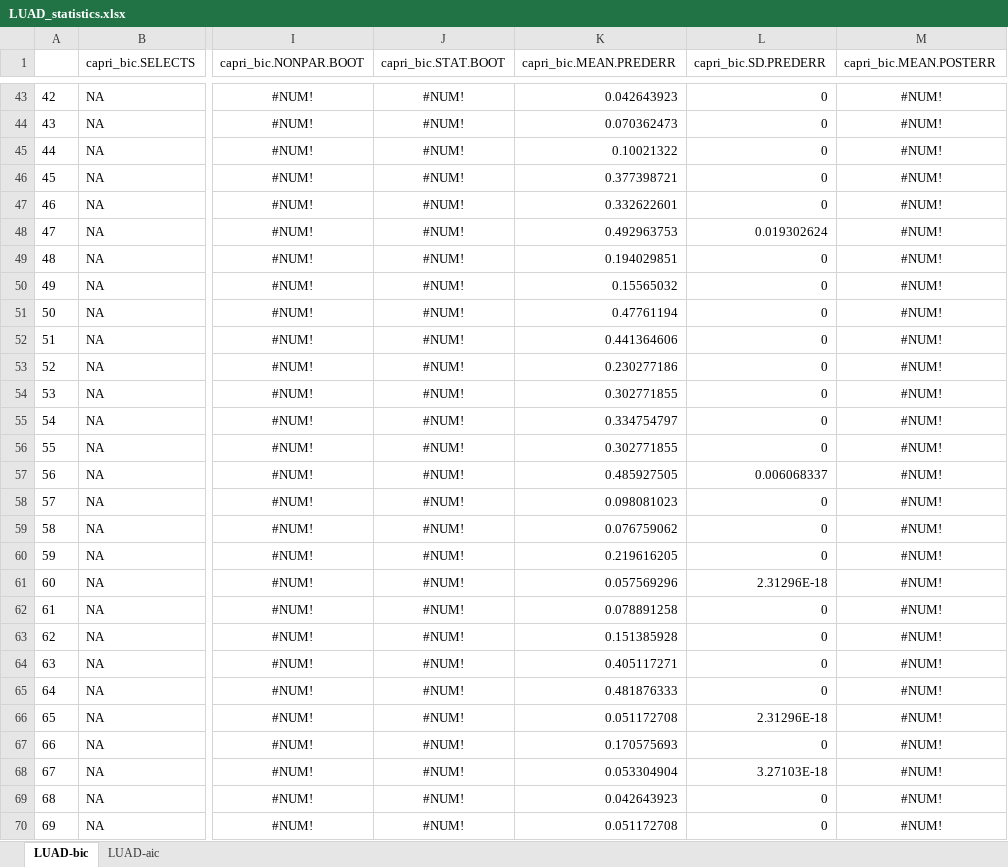
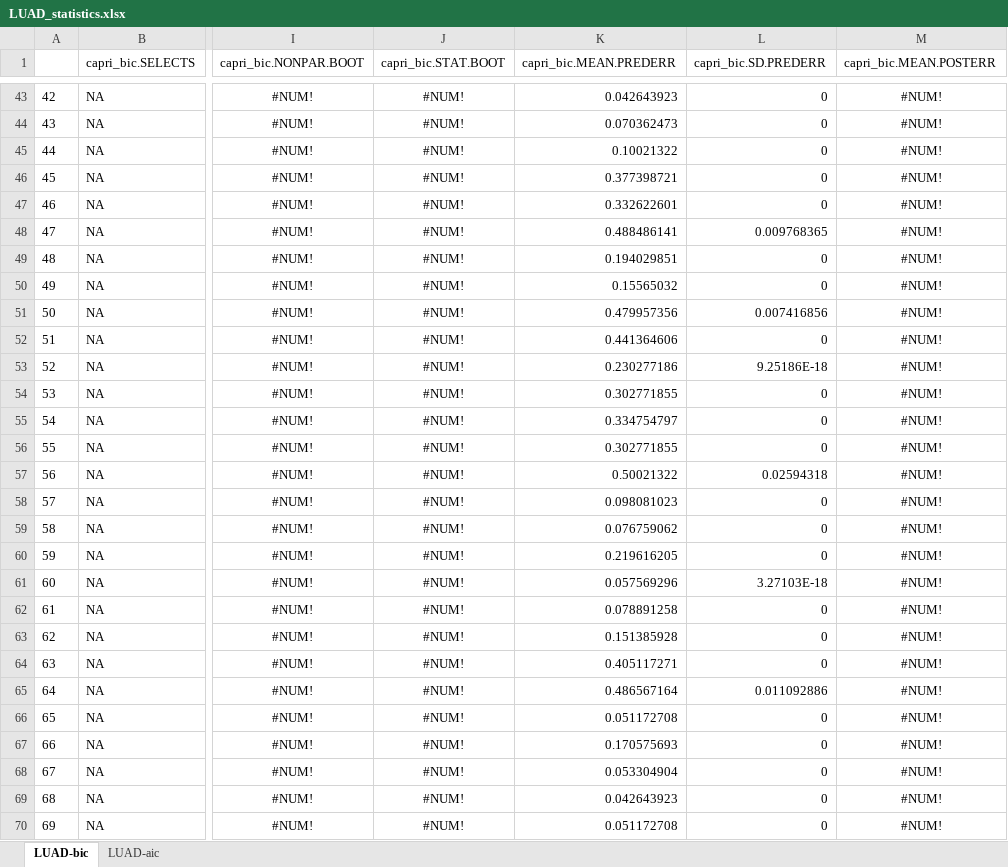
Before and after one commit to dlcgold/LUAD-PiCnIc, an Excel workbook: output/LUAD_statistics.xlsx, sheet LUAD-bic, drawn as a sheet; only a part is shown, gaps mark what is left out; values as stored, in another font and other column widths than the file's, no borders; the diff covers the shown part only; the diff names each change by its address in the sheet, - before the commit and + after, or states it on an @@ line.

```diff
--- a/output/LUAD_statistics.xlsx (sheet LUAD-bic)
+++ b/output/LUAD_statistics.xlsx (sheet LUAD-bic)
-K48 (capri_bic.MEAN.PREDERR): 0.492963753
+K48 (capri_bic.MEAN.PREDERR): 0.488486141
-L48 (capri_bic.SD.PREDERR): 0.019302624
+L48 (capri_bic.SD.PREDERR): 0.009768365
-K51 (capri_bic.MEAN.PREDERR): 0.47761194
+K51 (capri_bic.MEAN.PREDERR): 0.479957356
-L51 (capri_bic.SD.PREDERR): 0
+L51 (capri_bic.SD.PREDERR): 0.007416856
-L53 (capri_bic.SD.PREDERR): 0
+L53 (capri_bic.SD.PREDERR): 9.25186E-18
-K57 (capri_bic.MEAN.PREDERR): 0.485927505
+K57 (capri_bic.MEAN.PREDERR): 0.50021322
-L57 (capri_bic.SD.PREDERR): 0.006068337
+L57 (capri_bic.SD.PREDERR): 0.02594318
-L61 (capri_bic.SD.PREDERR): 2.31296E-18
+L61 (capri_bic.SD.PREDERR): 3.27103E-18
-K65 (capri_bic.MEAN.PREDERR): 0.481876333
+K65 (capri_bic.MEAN.PREDERR): 0.486567164
-L65 (capri_bic.SD.PREDERR): 0
+L65 (capri_bic.SD.PREDERR): 0.011092886
-L66 (capri_bic.SD.PREDERR): 2.31296E-18
+L66 (capri_bic.SD.PREDERR): 0
-L68 (capri_bic.SD.PREDERR): 3.27103E-18
+L68 (capri_bic.SD.PREDERR): 0
```
Also changed, not shown: 1 added row, 1 removed row and 12 edited cells elsewhere in this sheet, sheet LUAD-aic, 5 other files.
